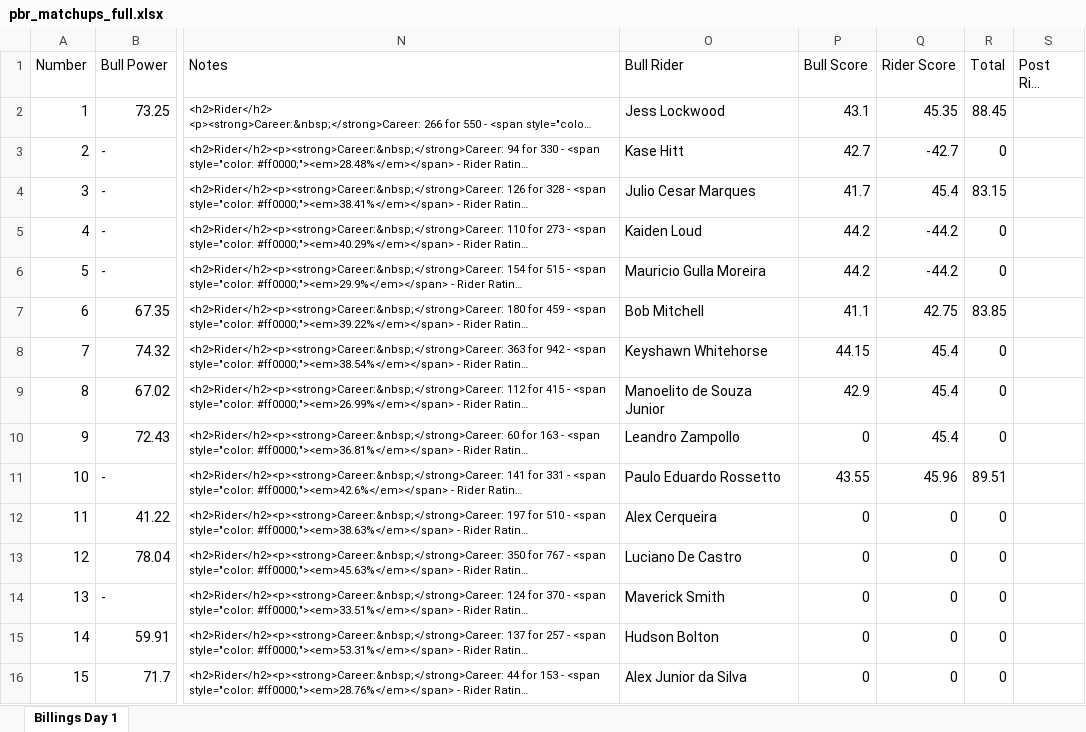
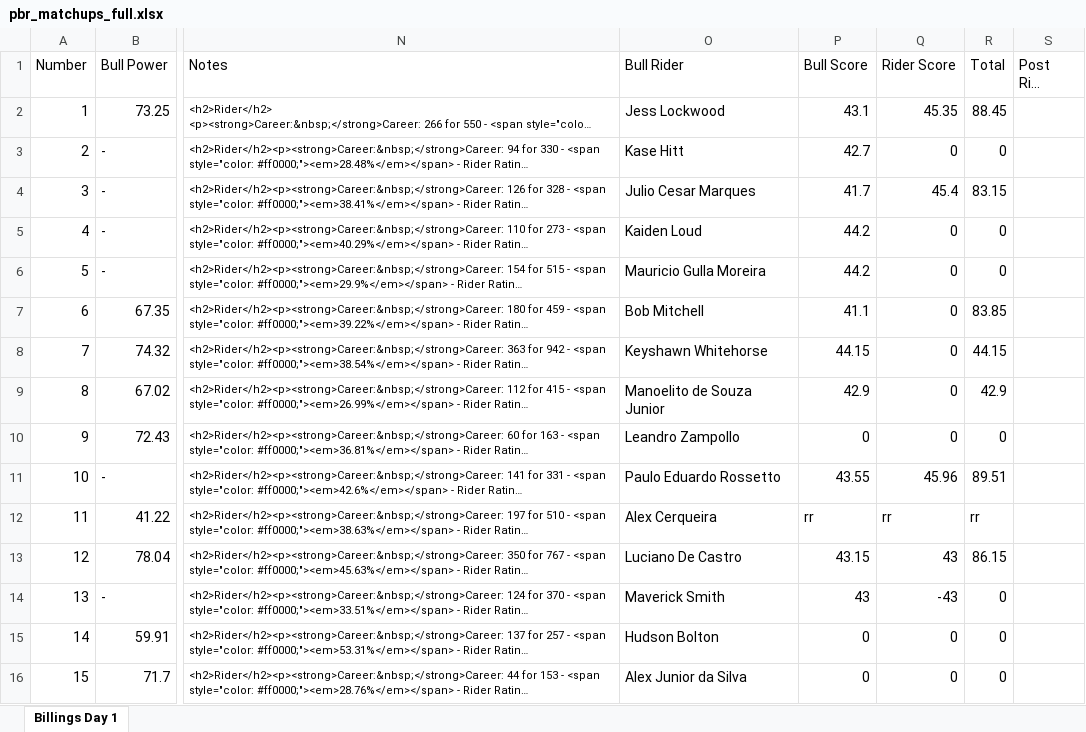
Before and after one commit to Cdiggity0/rankratings, an Excel workbook: data/pbr_matchups_full.xlsx, sheet Billings Day 1, drawn as a sheet; only a part is shown, gaps mark what is left out; long unchanged cells end in …; values as stored, in another font and other column widths than the file's, no borders; the diff names each change by its address in the sheet, - before the commit and + after, or states it on an @@ line.

Commit message:
Add files via upload

```diff
--- a/data/pbr_matchups_full.xlsx (sheet Billings Day 1)
+++ b/data/pbr_matchups_full.xlsx (sheet Billings Day 1)
-Q3 (Rider Score): -42.7
+Q3 (Rider Score): 0
-Q5:Q6 (Rider Score): -44.2
+Q5:Q6 (Rider Score): 0
-Q7 (Rider Score): 42.75
+Q7 (Rider Score): 0
-Q8:Q10 (Rider Score): 45.4
+Q8:Q10 (Rider Score): 0
-R8 (Total): 0
+R8 (Total): 44.15
-R9 (Total): 0
+R9 (Total): 42.9
-P12 (Bull Score): 0
+P12 (Bull Score): rr
-Q12 (Rider Score): 0
+Q12 (Rider Score): rr
-R12 (Total): 0
+R12 (Total): rr
-P13 (Bull Score): 0
+P13 (Bull Score): 43.15
-Q13 (Rider Score): 0
+Q13 (Rider Score): 43
-R13 (Total): 0
+R13 (Total): 86.15
-P14 (Bull Score): 0
+P14 (Bull Score): 43
-Q14 (Rider Score): 0
+Q14 (Rider Score): -43
```
Also changed, not shown: formulas that keep their value.
